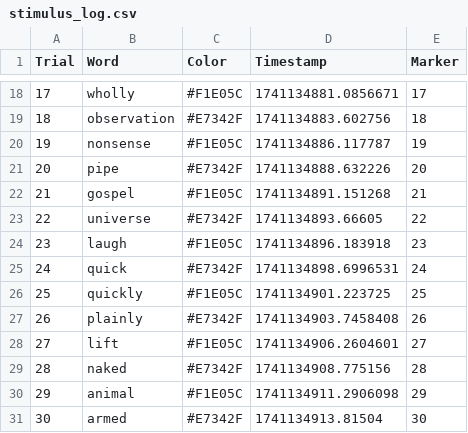
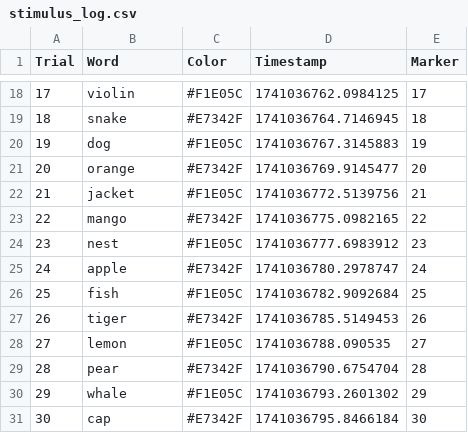
Before and after one commit to mandarino4naya/Project_COGS189, a CSV file: results/1/stimulus_log.csv, drawn as a sheet; only a part is shown, gaps mark what is left out; the diff covers the shown part only.

```diff
--- a/results/1/stimulus_log.csv
+++ b/results/1/stimulus_log.csv
@@ -18,14 +18,14 @@ Trial,Word,Color,Timestamp,Marker
-17,wholly,#F1E05C,1741134881.0856671,17
-18,observation,#E7342F,1741134883.602756,18
-19,nonsense,#F1E05C,1741134886.117787,19
-20,pipe,#E7342F,1741134888.632226,20
-21,gospel,#F1E05C,1741134891.151268,21
-22,universe,#E7342F,1741134893.66605,22
-23,laugh,#F1E05C,1741134896.183918,23
-24,quick,#E7342F,1741134898.6996531,24
-25,quickly,#F1E05C,1741134901.223725,25
-26,plainly,#E7342F,1741134903.7458408,26
-27,lift,#F1E05C,1741134906.2604601,27
-28,naked,#E7342F,1741134908.775156,28
-29,animal,#F1E05C,1741134911.2906098,29
-30,armed,#E7342F,1741134913.81504,30
+17,violin,#F1E05C,1741036762.0984125,17
+18,snake,#E7342F,1741036764.7146945,18
+19,dog,#F1E05C,1741036767.3145883,19
+20,orange,#E7342F,1741036769.9145477,20
+21,jacket,#F1E05C,1741036772.5139756,21
+22,mango,#E7342F,1741036775.0982165,22
+23,nest,#F1E05C,1741036777.6983912,23
+24,apple,#E7342F,1741036780.2978747,24
+25,fish,#F1E05C,1741036782.9092684,25
+26,tiger,#E7342F,1741036785.5149453,26
+27,lemon,#F1E05C,1741036788.090535,27
+28,pear,#E7342F,1741036790.6754704,28
+29,whale,#F1E05C,1741036793.2601302,29
+30,cap,#E7342F,1741036795.8466184,30
```
Also changed, not shown: 32 edited cells elsewhere in this file, results/1/memory_test_results.csv, 5 other files.
